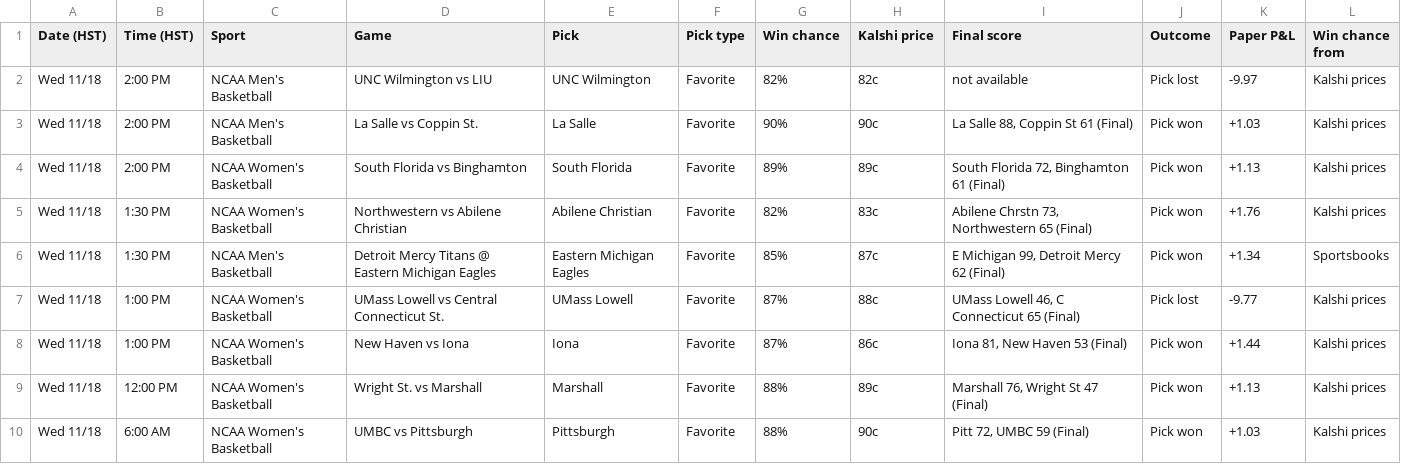
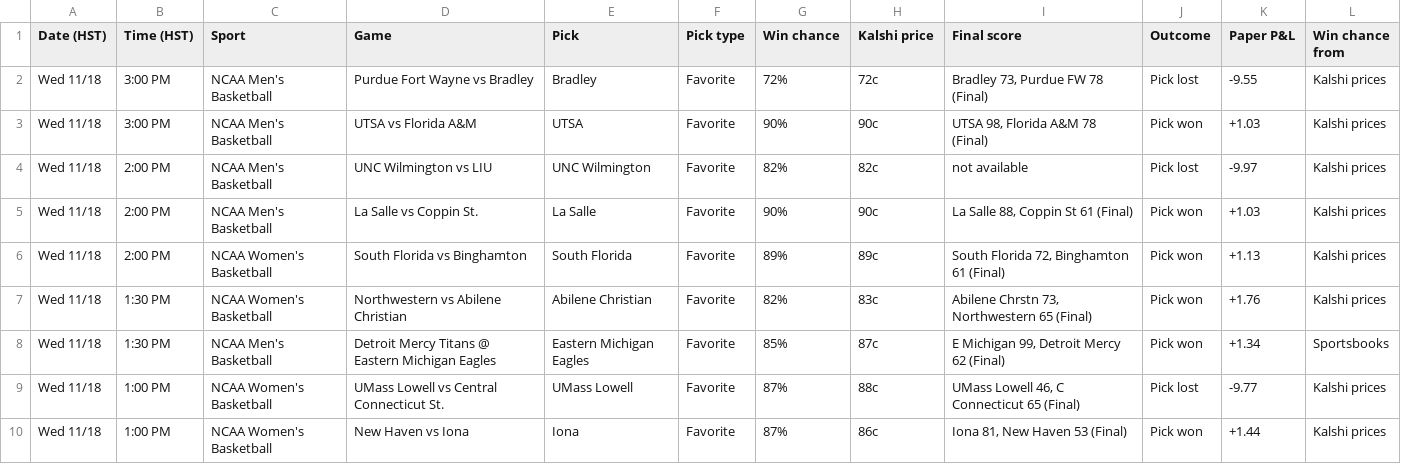
Before and after one commit to Seed808/kalshi-bot, a CSV file: docs/history.csv, drawn as a sheet; only a part is shown; the shorter side is filled out with more unchanged rows.

```diff
--- a/docs/history.csv
+++ b/docs/history.csv
@@ -1,2 +1,4 @@
 Date (HST),Time (HST),Sport,Game,Pick,Pick type,Win chance,Kalshi price,Final score,Outcome,Paper P&L,Win chance from
+Wed 11/18,3:00 PM,NCAA Men's Basketball,Purdue Fort Wayne vs Bradley,Bradley,Favorite,72%,72c,"Bradley 73, Purdue FW 78 (Final)",Pick lost,-9.55,Kalshi prices
+Wed 11/18,3:00 PM,NCAA Men's Basketball,UTSA vs Florida A&M,UTSA,Favorite,90%,90c,"UTSA 98, Florida A&M 78 (Final)",Pick won,+1.03,Kalshi prices
 Wed 11/18,2:00 PM,NCAA Men's Basketball,UNC Wilmington vs LIU,UNC Wilmington,Favorite,82%,82c,not available,Pick lost,-9.97,Kalshi prices
```
Also changed, not shown: 7 other files.
